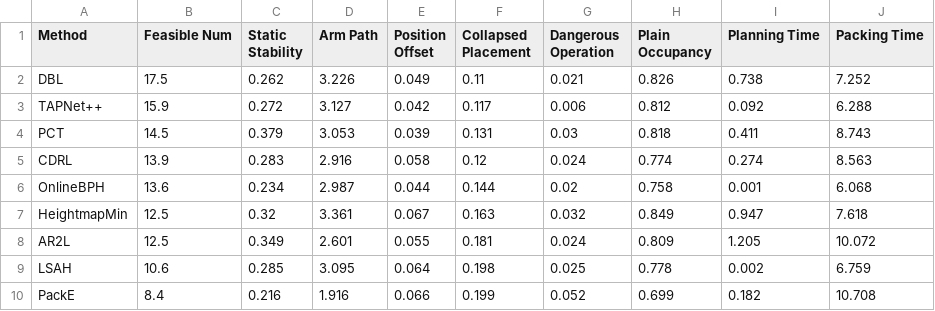
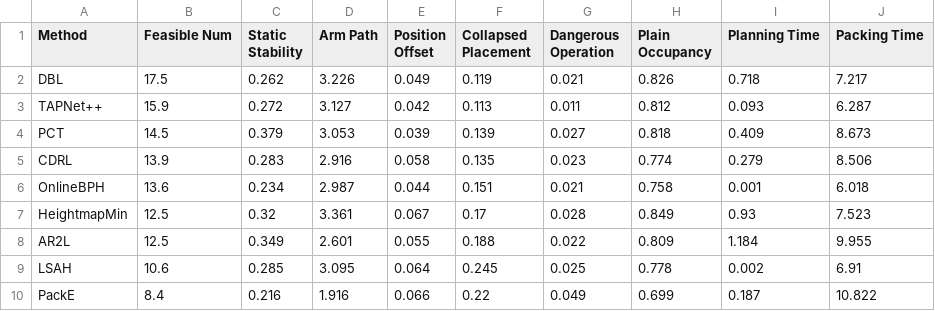
Before and after one commit to Robot-Bin-Packing-Benchmark/Robot-Bin-Packing-Benchmark.github.io, a CSV file: csv/setting3/flat_long_results.csv, drawn as a sheet; only a part is shown; the diff covers the shown part only.

```diff
--- a/csv/setting3/flat_long_results.csv
+++ b/csv/setting3/flat_long_results.csv
@@ -1,10 +1,10 @@
 Method,Feasible Num,Static Stability,Arm Path,Position Offset,Collapsed Placement,Dangerous Operation,Plain Occupancy,Planning Time,Packing Time
-DBL,17.5,0.262,3.226,0.049,0.11,0.021,0.826,0.738,7.252
-TAPNet++,15.9,0.272,3.127,0.042,0.117,0.006,0.812,0.092,6.288
-PCT,14.5,0.379,3.053,0.039,0.131,0.03,0.818,0.411,8.743
-CDRL,13.9,0.283,2.916,0.058,0.12,0.024,0.774,0.274,8.563
-OnlineBPH,13.6,0.234,2.987,0.044,0.144,0.02,0.758,0.001,6.068
-HeightmapMin,12.5,0.32,3.361,0.067,0.163,0.032,0.849,0.947,7.618
-AR2L,12.5,0.349,2.601,0.055,0.181,0.024,0.809,1.205,10.072
-LSAH,10.6,0.285,3.095,0.064,0.198,0.025,0.778,0.002,6.759
-PackE,8.4,0.216,1.916,0.066,0.199,0.052,0.699,0.182,10.708
+DBL,17.5,0.262,3.226,0.049,0.119,0.021,0.826,0.718,7.217
+TAPNet++,15.9,0.272,3.127,0.042,0.113,0.011,0.812,0.093,6.287
+PCT,14.5,0.379,3.053,0.039,0.139,0.027,0.818,0.409,8.673
+CDRL,13.9,0.283,2.916,0.058,0.135,0.023,0.774,0.279,8.506
+OnlineBPH,13.6,0.234,2.987,0.044,0.151,0.021,0.758,0.001,6.018
+HeightmapMin,12.5,0.32,3.361,0.067,0.17,0.028,0.849,0.93,7.523
+AR2L,12.5,0.349,2.601,0.055,0.188,0.022,0.809,1.184,9.955
+LSAH,10.6,0.285,3.095,0.064,0.245,0.025,0.778,0.002,6.91
+PackE,8.4,0.216,1.916,0.066,0.22,0.049,0.699,0.187,10.822
```
Also changed, not shown: 13 edited cells elsewhere in this file, csv/setting1/flat_long_results.csv, csv/setting1/occupancy_results.csv, 6 other files.
